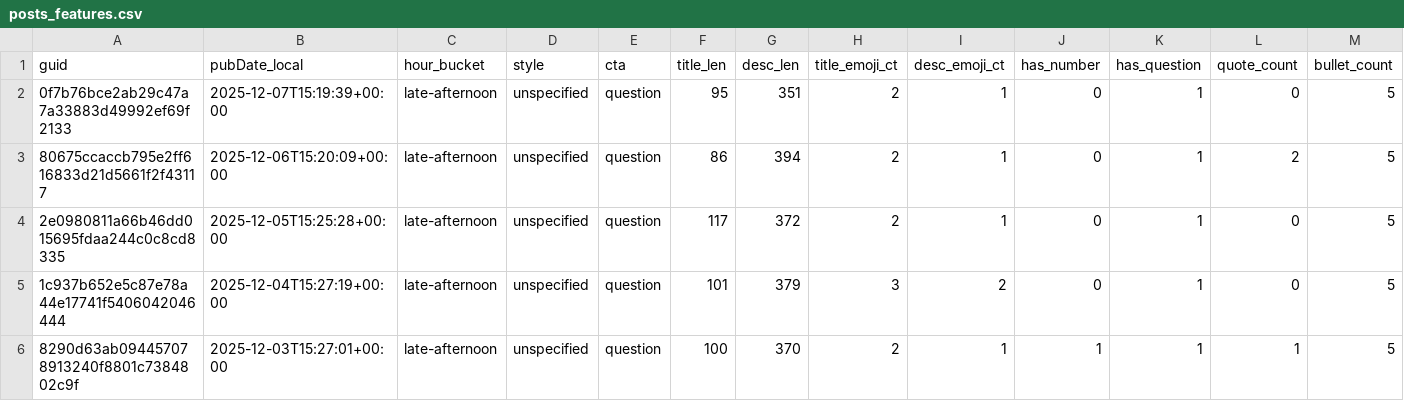
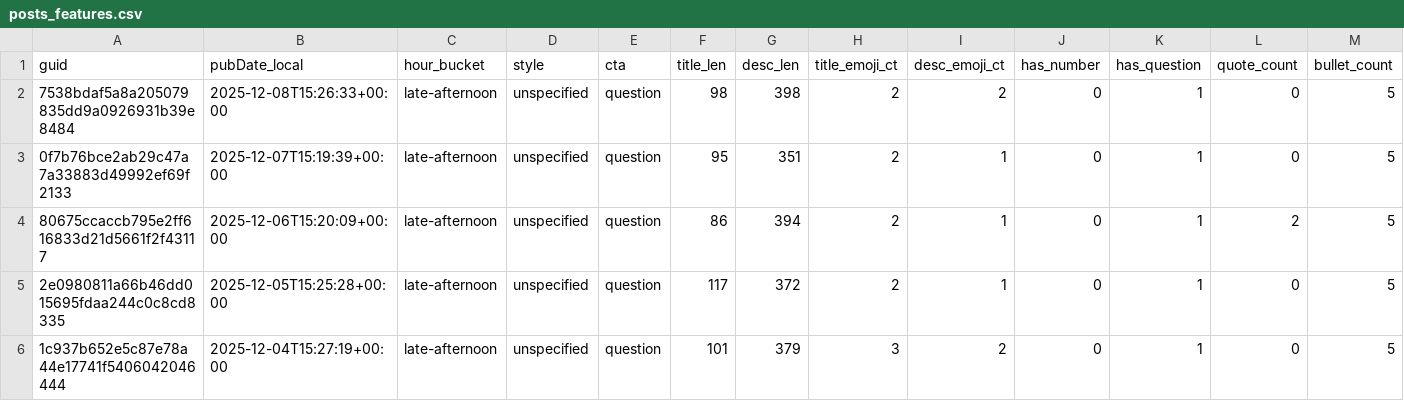
Before and after one commit to nikopastore/scalepilot-autopost, a CSV file: analytics/posts_features.csv, drawn as a sheet; only a part is shown; the shorter side is filled out with more unchanged rows; rows hold the shown columns only; the diff names each change by its address in the sheet, - before the commit and + after, or states it on an @@ line.

Commit message:
analytics: update reports [skip ci]

```diff
--- a/analytics/posts_features.csv
+++ b/analytics/posts_features.csv
+row 2: 7538bdaf5a8a205079835dd9a0926931b39e8484 | 2025-12-08T15:26:33+00:00 | late-afternoon | unspecified | question | 98 | 398 | 2 | 2 | 0 | 1 | 0 | 5
```
Also changed, not shown: analytics/feature_summary.csv, 2 other files.
